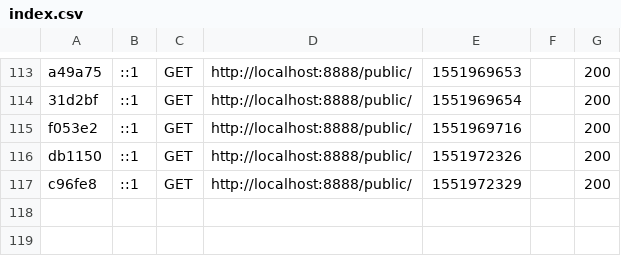
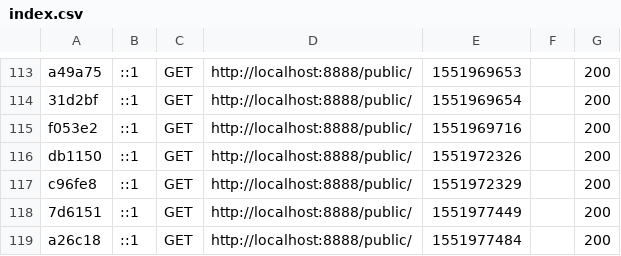
Before and after one commit to rootmout-epita/bank, a CSV file: var/cache/dev/profiler/index.csv, drawn as a sheet; only a part is shown, gaps mark what is left out; the diff names each change by its address in the sheet, - before the commit and + after, or states it on an @@ line.

```diff
--- a/var/cache/dev/profiler/index.csv
+++ b/var/cache/dev/profiler/index.csv
+row 118: 7d6151 | ::1 | GET | http://localhost:8888/public/ | 1551977449 |  | 200
+row 119: a26c18 | ::1 | GET | http://localhost:8888/public/ | 1551977484 |  | 200
```
Also changed, not shown: 16 other files.
